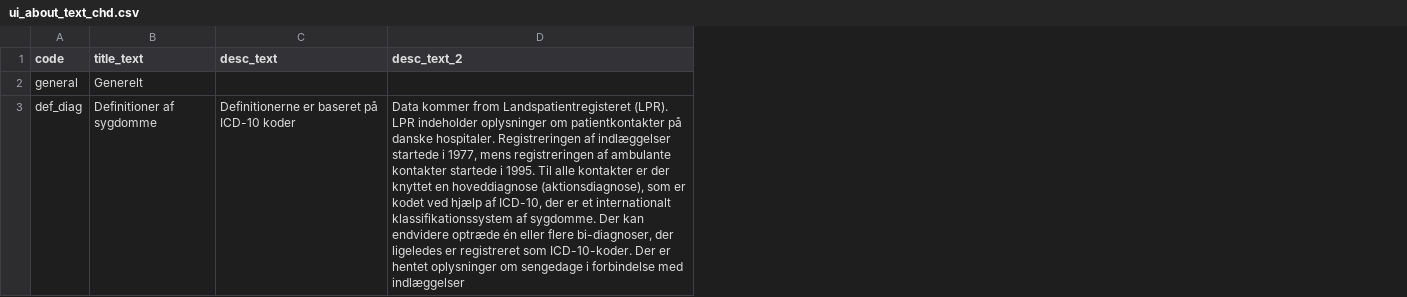
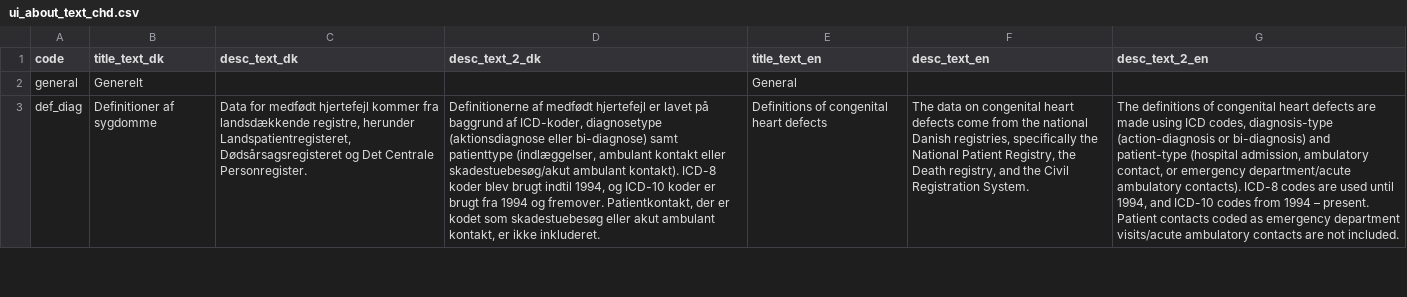
Before and after one commit to HF-Research/ht2, a CSV file: data/chd/ui_about_text_chd.csv, drawn as a sheet; only a part is shown; removed rows and columns are numbered as before the commit, all else as after; the diff covers the shown part only; the diff names each change by its address in the sheet, - before the commit and + after, or states it on an @@ line.

```diff
--- a/data/chd/ui_about_text_chd.csv
+++ b/data/chd/ui_about_text_chd.csv
-column C (desc_text), row 3: Definitionerne er baseret på ICD-10 koder
-column D (desc_text_2), row 3: Data kommer from Landspatientregisteret (LPR). LPR indeholder oplysninger om patientkontakter på danske hospitaler. Registreringen af indlæggelser startede i 1977, mens registreringen af ambulante kontakter startede i 1995. Til alle kontakter er der knyttet en hoveddiagnose (aktionsdiagnose), som er kodet ved hjælp af ICD-10, der er et internationalt klassifikationssystem af sygdomme. Der kan endvidere optræde én eller flere bi-diagnoser, der ligeledes er registreret som ICD-10-koder. Der er hentet oplysninger om sengedage i forbindelse med indlæggelser
+column C (desc_text_dk), row 3: Data for medfødt hjertefejl kommer fra landsdækkende registre, herunder Landspatientregisteret, Dødsårsagsregisteret og Det Centrale Personregister.
+column D (desc_text_2_dk), row 3: Definitionerne af medfødt hjertefejl er lavet på baggrund af ICD-koder, diagnosetype (aktionsdiagnose eller bi-diagnose) samt patienttype (indlæggelser, ambulant kontakt eller skadestuebesøg/akut ambulant kontakt). ICD-8 koder blev brugt indtil 1994, og ICD-10 koder er brugt fra 1994 og fremover. Patientkontakt, der er kodet som skadestuebesøg eller akut ambulant kontakt, er ikke inkluderet.
+column E (title_text_en), rows 2-3: General | Definitions of congenital heart defects
+column F (desc_text_en), row 3: The data on congenital heart defects come from the national Danish registries, specifically the National Patient Registry, the Death registry, and the Civil Registration System.
+column G (desc_text_2_en), row 3: The definitions of congenital heart defects are made using ICD codes, diagnosis-type (action-diagnosis or bi-diagnosis) and patient-type (hospital admission, ambulatory contact, or emergency department/acute ambulatory contacts). ICD-8 codes are used until 1994, and ICD-10 codes from 1994 – present. Patient contacts coded as emergency department visits/acute ambulatory contacts are not included.
-B1: title_text
+B1: title_text_dk
```
Also changed, not shown: 1 added row and 1 removed row elsewhere in this file, data/chd/outcome_descriptions_chd.csv, data/chd/variable_ui_chd.csv, 21 other files.
